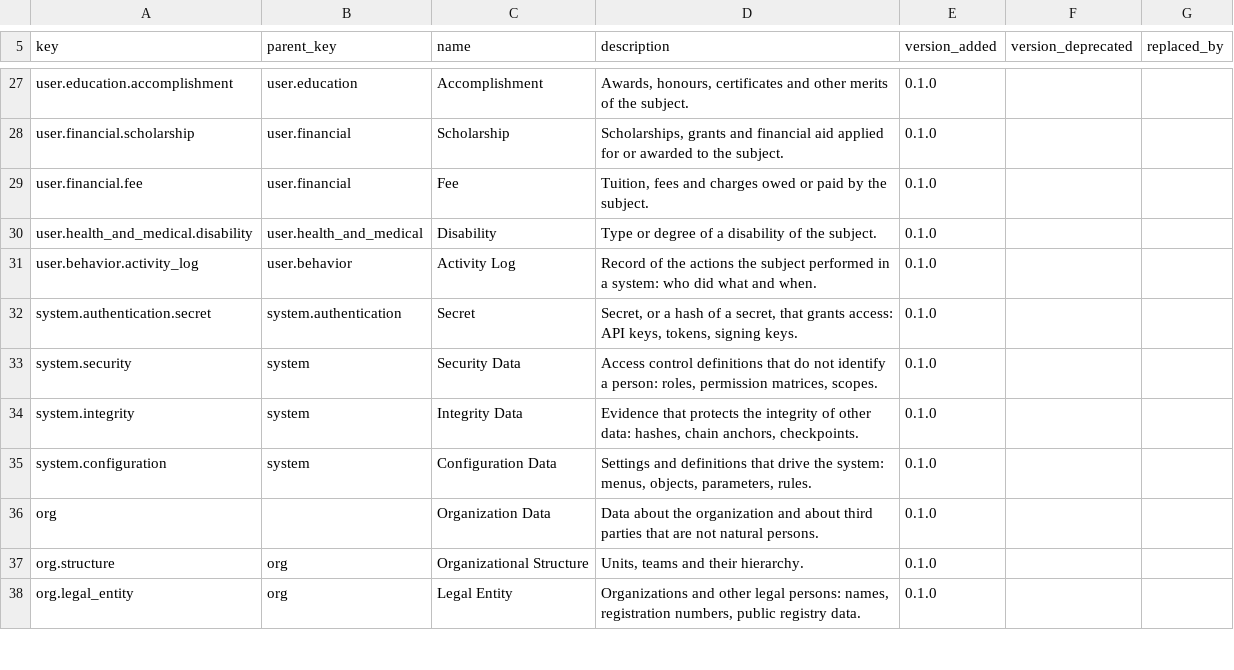
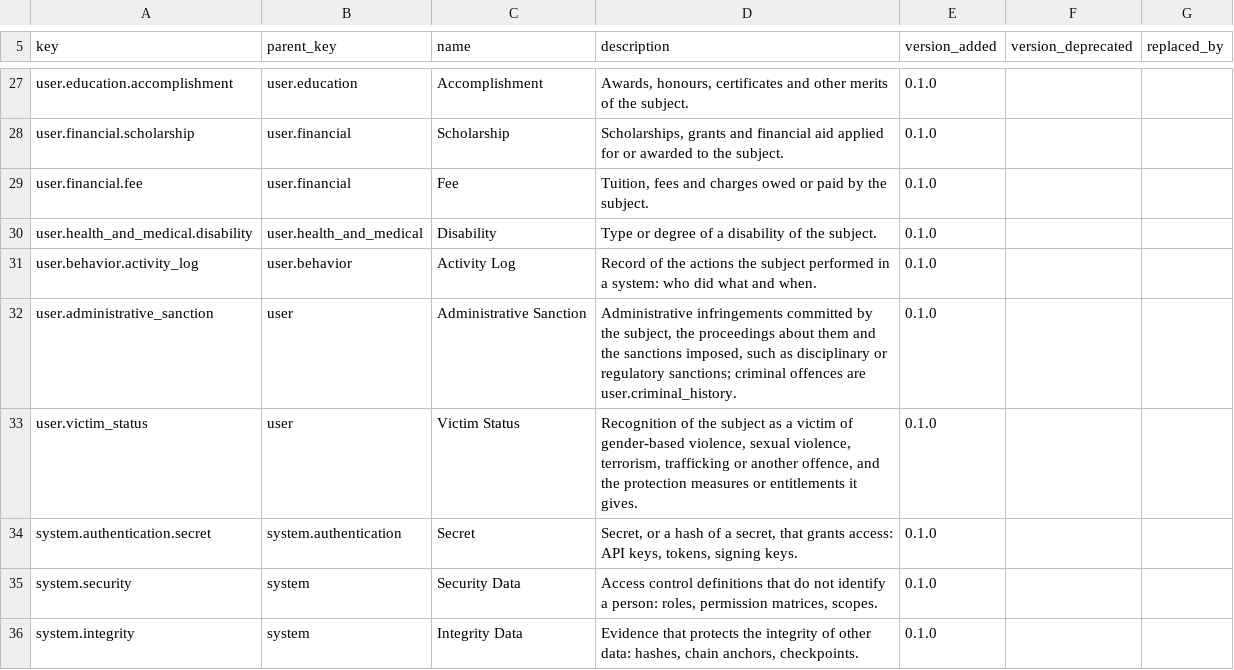
Before and after one commit to devbpm/linneo, a TSV file: src/main/resources/io/github/devbpm/linneo/internal/linneo-data-categories.tsv, drawn as a sheet; only a part is shown, gaps mark what is left out; the shorter side is filled out with more unchanged rows.

```diff
--- a/src/main/resources/io/github/devbpm/linneo/internal/linneo-data-categories.tsv
+++ b/src/main/resources/io/github/devbpm/linneo/internal/linneo-data-categories.tsv
@@ -31,2 +31,4 @@ user.health_and_medical.disability	user.health_and_medical	Disability	Type or de
 user.behavior.activity_log	user.behavior	Activity Log	Record of the actions the subject performed in a system: who did what and when.	0.1.0
+user.administrative_sanction	user	Administrative Sanction	Administrative infringements committed by the subject, the proceedings about them and the sanctions imposed, such as disciplinary or regulatory sanctions; criminal offences are user.criminal_history.	0.1.0
+user.victim_status	user	Victim Status	Recognition of the subject as a victim of gender-based violence, sexual violence, terrorism, trafficking or another offence, and the protection measures or entitlements it gives.	0.1.0
 system.authentication.secret	system.authentication	Secret	Secret, or a hash of a secret, that grants access: API keys, tokens, signing keys.	0.1.0
```
Also changed, not shown: src/main/resources/io/github/devbpm/linneo/internal/linneo-category-policy.tsv, 49 other files.
